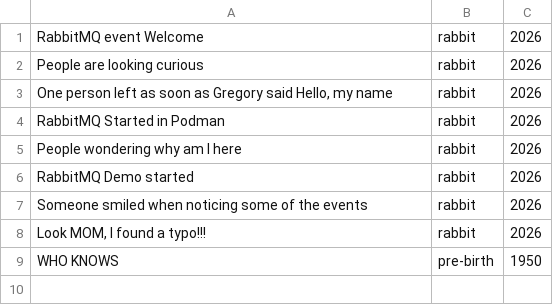
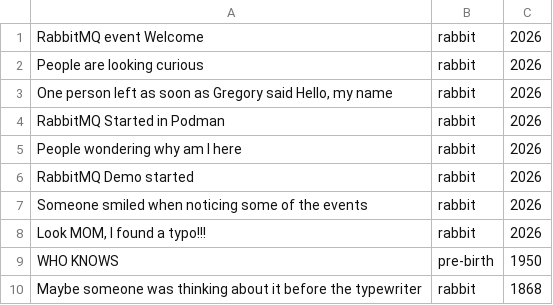
Before and after one commit to ggreen/spring-for-rabbit-super-stream-and-sql-filters, a CSV file: applications/publisher/src/main/resources/csv/spring-io-session-events.csv, drawn as a sheet.

```diff
--- a/applications/publisher/src/main/resources/csv/spring-io-session-events.csv
+++ b/applications/publisher/src/main/resources/csv/spring-io-session-events.csv
@@ -9 +9,2 @@
 "WHO KNOWS","pre-birth", "1950"
+"Maybe someone was thinking about it before the typewriter","rabbit", "1868"
```
Also changed, not shown: 3 other files.
